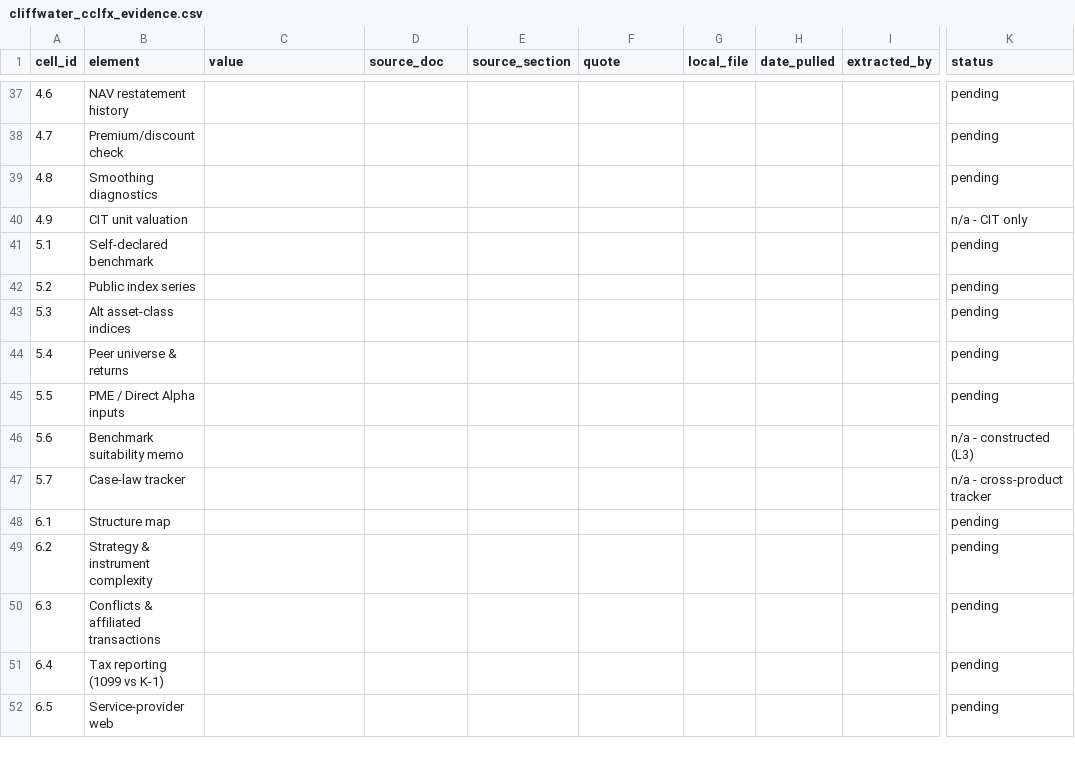
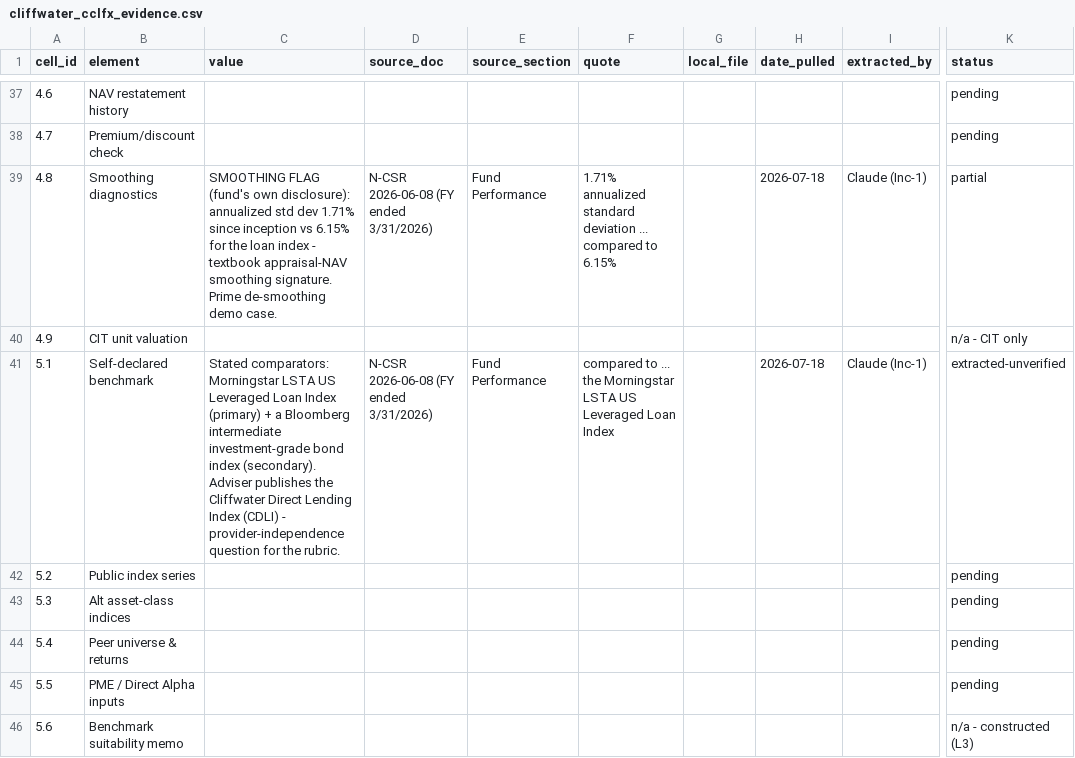
Before and after one commit to oscargladysz-arch/fiduciary-demo, a CSV file: data/evidence/cliffwater_cclfx_evidence.csv, drawn as a sheet; only a part is shown, gaps mark what is left out; the shorter side is filled out with more unchanged rows; the diff covers the shown part only; the diff names each change by its address in the sheet, - before the commit and + after, or states it on an @@ line.

```diff
--- a/data/evidence/cliffwater_cclfx_evidence.csv
+++ b/data/evidence/cliffwater_cclfx_evidence.csv
-C39 (value): (empty)
+C39 (value): SMOOTHING FLAG (fund's own disclosure): annualized std dev 1.71% since inception vs 6.15% for the loan index - textbook appraisal-NAV smoothing signature. Prime de-smoothing demo case.
-D39 (source_doc): (empty)
+D39 (source_doc): N-CSR 2026-06-08 (FY ended 3/31/2026)
-E39 (source_section): (empty)
+E39 (source_section): Fund Performance
-F39 (quote): (empty)
+F39 (quote): 1.71% annualized standard deviation ... compared to 6.15%
-H39 (date_pulled): (empty)
+H39 (date_pulled): 2026-07-18
-I39 (extracted_by): (empty)
+I39 (extracted_by): Claude (Inc-1)
-K39 (status): pending
+K39 (status): partial
-C41 (value): (empty)
+C41 (value): Stated comparators: Morningstar LSTA US Leveraged Loan Index (primary) + a Bloomberg intermediate investment-grade bond index (secondary). Adviser publishes the Cliffwater Direct Lending Index (CDLI) - provider-independence question for the rubric.
-D41 (source_doc): (empty)
+D41 (source_doc): N-CSR 2026-06-08 (FY ended 3/31/2026)
-E41 (source_section): (empty)
+E41 (source_section): Fund Performance
-F41 (quote): (empty)
+F41 (quote): compared to ... the Morningstar LSTA US Leveraged Loan Index
-H41 (date_pulled): (empty)
+H41 (date_pulled): 2026-07-18
-I41 (extracted_by): (empty)
+I41 (extracted_by): Claude (Inc-1)
-K41 (status): pending
+K41 (status): extracted-unverified
```
Also changed, not shown: 40 edited cells elsewhere in this file, data/evidence/stepstone_spm_evidence.csv, data/manifest.csv, 12 other files.
